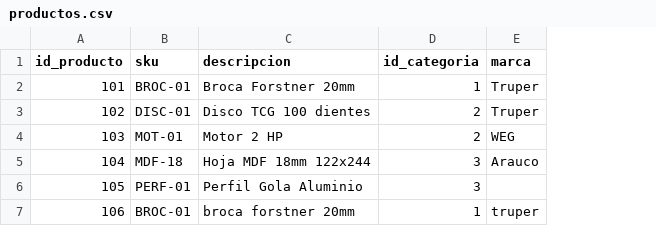
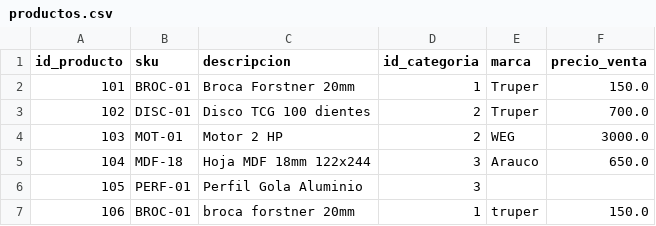
Before and after one commit to charlidev/Data_Engineering_Portfolio, a CSV file: Project_05_Ferreteria/data/datos_bronce/catalogos/productos.csv, drawn as a sheet; the diff names each change by its address in the sheet, - before the commit and + after, or states it on an @@ line.

```diff
--- a/Project_05_Ferreteria/data/datos_bronce/catalogos/productos.csv
+++ b/Project_05_Ferreteria/data/datos_bronce/catalogos/productos.csv
+column F (precio_venta), rows 2-7: 150.0 | 700.0 | 3000.0 | 650.0 |  | 150.0
```
Also changed, not shown: 6 other files.
